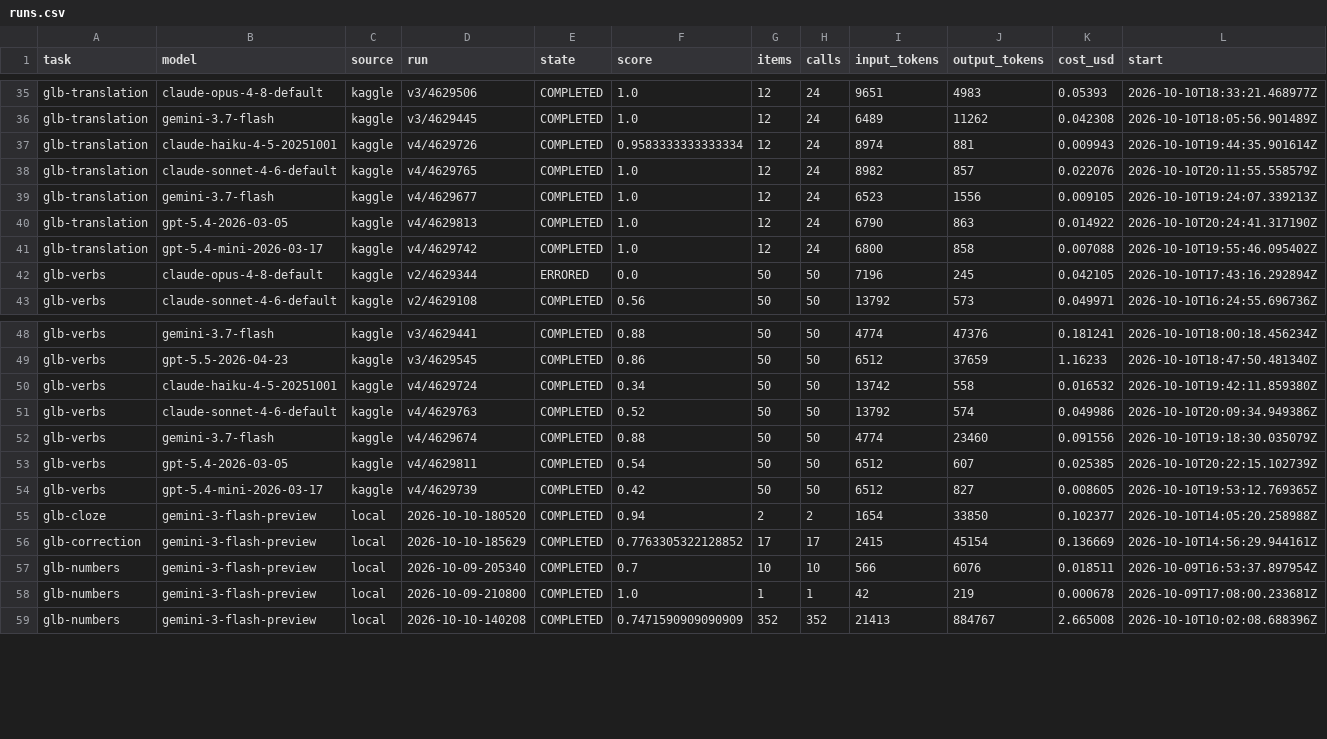
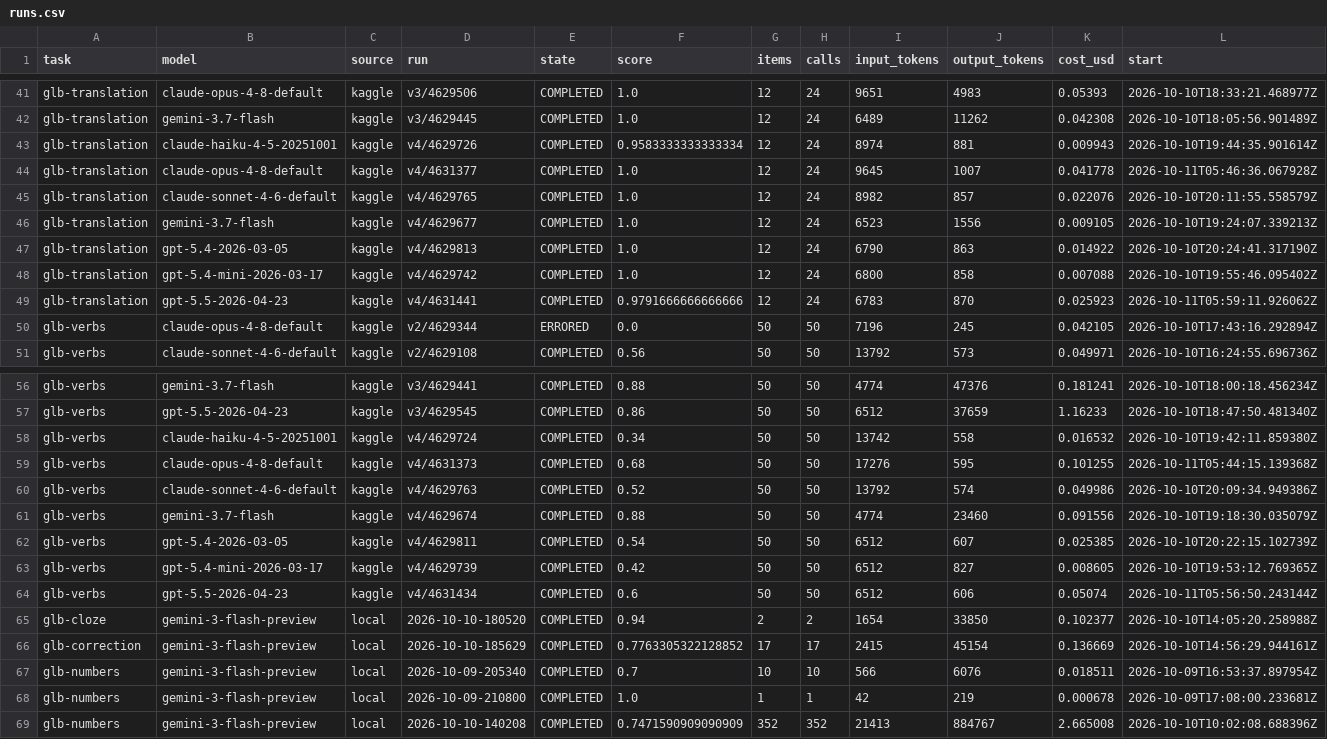
Before and after one commit to georgekobaidze/georgian-language-benchmarks, a CSV file: analysis/runs.csv, drawn as a sheet; only a part is shown, gaps mark what is left out; rows hold the shown columns only; the diff covers the shown part only; the diff names each change by its address in the sheet, - before the commit and + after, or states it on an @@ line.

```diff
--- a/analysis/runs.csv
+++ b/analysis/runs.csv
+row 44: glb-translation | claude-opus-4-8-default | kaggle | v4/4631377 | COMPLETED | 1.0 | 12 | 24 | 9645 | 1007 | 0.041778 | 2026-10-11T05:46:36.067928Z
+row 49: glb-translation | gpt-5.5-2026-04-23 | kaggle | v4/4631441 | COMPLETED | 0.9791666666666666 | 12 | 24 | 6783 | 870 | 0.025923 | 2026-10-11T05:59:11.926062Z
+row 59: glb-verbs | claude-opus-4-8-default | kaggle | v4/4631373 | COMPLETED | 0.68 | 50 | 50 | 17276 | 595 | 0.101255 | 2026-10-11T05:44:15.139368Z
+row 64: glb-verbs | gpt-5.5-2026-04-23 | kaggle | v4/4631434 | COMPLETED | 0.6 | 50 | 50 | 6512 | 606 | 0.05074 | 2026-10-11T05:56:50.243144Z
```
Also changed, not shown: 6 added rows elsewhere in this file, 4 other files.
